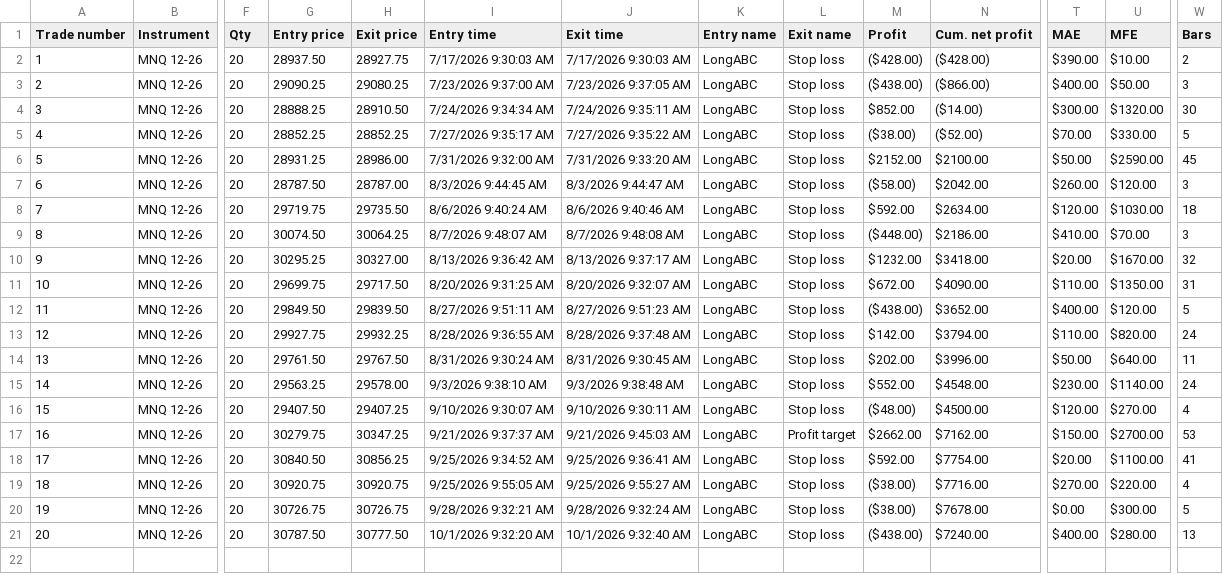
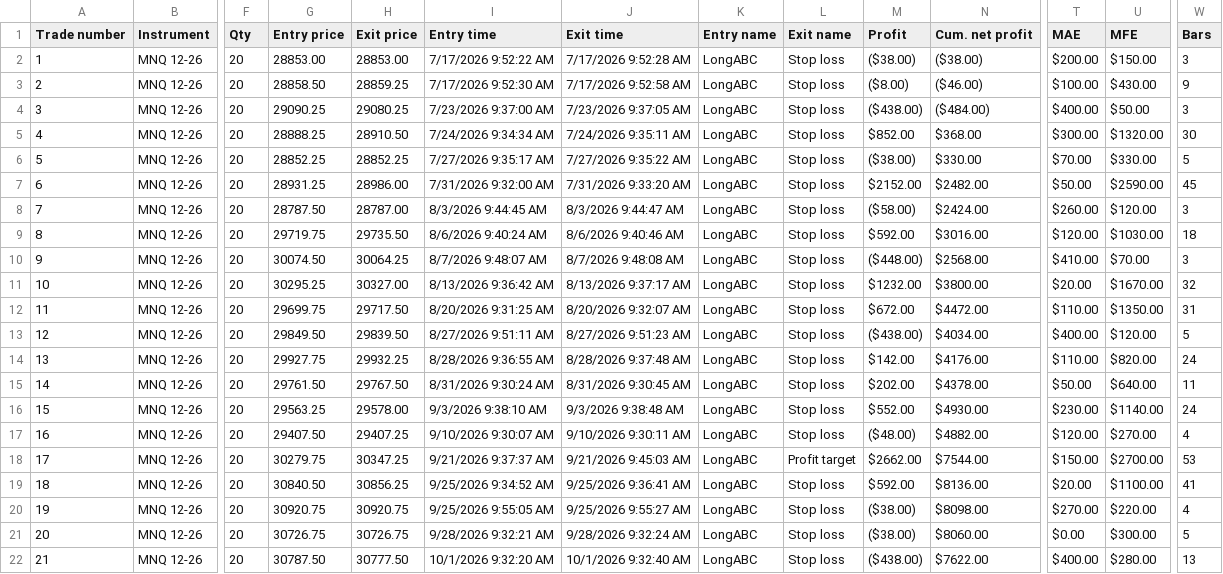
Before and after one commit to FluxTradeLLC/fluxtradenet-next, a CSV file: public/backtests/hydra.csv, drawn as a sheet; only a part is shown, gaps mark what is left out; addresses are those after the commit; rows hold the shown columns only; the diff names each change by its address in the sheet, - before the commit and + after, or states it on an @@ line.

```diff
--- a/public/backtests/hydra.csv
+++ b/public/backtests/hydra.csv
+row 2: 1 | MNQ 12-26 | 20 | 28853.00 | 28853.00 | 7/17/2026 9:52:22 AM | 7/17/2026 9:52:28 AM | LongABC | Stop loss | ($38.00) | ($38.00) | $200.00 | $150.00 | 3
@@ column A (Trade number) renumbered from row 3 down @@
-G3 (Entry price): 28937.50
+G3 (Entry price): 28858.50
-H3 (Exit price): 28927.75
+H3 (Exit price): 28859.25
-I3 (Entry time): 7/17/2026 9:30:03 AM
+I3 (Entry time): 7/17/2026 9:52:30 AM
-J3 (Exit time): 7/17/2026 9:30:03 AM
+J3 (Exit time): 7/17/2026 9:52:58 AM
-M3 (Profit): ($428.00)
+M3 (Profit): ($8.00)
-N3 (Cum. net profit): ($428.00)
+N3 (Cum. net profit): ($46.00)
-T3 (MAE): $390.00
+T3 (MAE): $100.00
-U3 (MFE): $10.00
+U3 (MFE): $430.00
-W3 (Bars): 2
+W3 (Bars): 9
-N4 (Cum. net profit): ($866.00)
+N4 (Cum. net profit): ($484.00)
-N5 (Cum. net profit): ($14.00)
+N5 (Cum. net profit): $368.00
-N6 (Cum. net profit): ($52.00)
+N6 (Cum. net profit): $330.00
-N7 (Cum. net profit): $2100.00
+N7 (Cum. net profit): $2482.00
-N8 (Cum. net profit): $2042.00
+N8 (Cum. net profit): $2424.00
-N9 (Cum. net profit): $2634.00
+N9 (Cum. net profit): $3016.00
-N10 (Cum. net profit): $2186.00
+N10 (Cum. net profit): $2568.00
-N11 (Cum. net profit): $3418.00
+N11 (Cum. net profit): $3800.00
-N12 (Cum. net profit): $4090.00
+N12 (Cum. net profit): $4472.00
-N13 (Cum. net profit): $3652.00
+N13 (Cum. net profit): $4034.00
-N14 (Cum. net profit): $3794.00
+N14 (Cum. net profit): $4176.00
-N15 (Cum. net profit): $3996.00
+N15 (Cum. net profit): $4378.00
-N16 (Cum. net profit): $4548.00
+N16 (Cum. net profit): $4930.00
-N17 (Cum. net profit): $4500.00
+N17 (Cum. net profit): $4882.00
-N18 (Cum. net profit): $7162.00
+N18 (Cum. net profit): $7544.00
-N19 (Cum. net profit): $7754.00
+N19 (Cum. net profit): $8136.00
-N20 (Cum. net profit): $7716.00
+N20 (Cum. net profit): $8098.00
-N21 (Cum. net profit): $7678.00
+N21 (Cum. net profit): $8060.00
-N22 (Cum. net profit): $7240.00
+N22 (Cum. net profit): $7622.00
```
Also changed, not shown: public/backtests/cerberus.csv, public/settings/cerberus-settings.csv, 7 other files.
